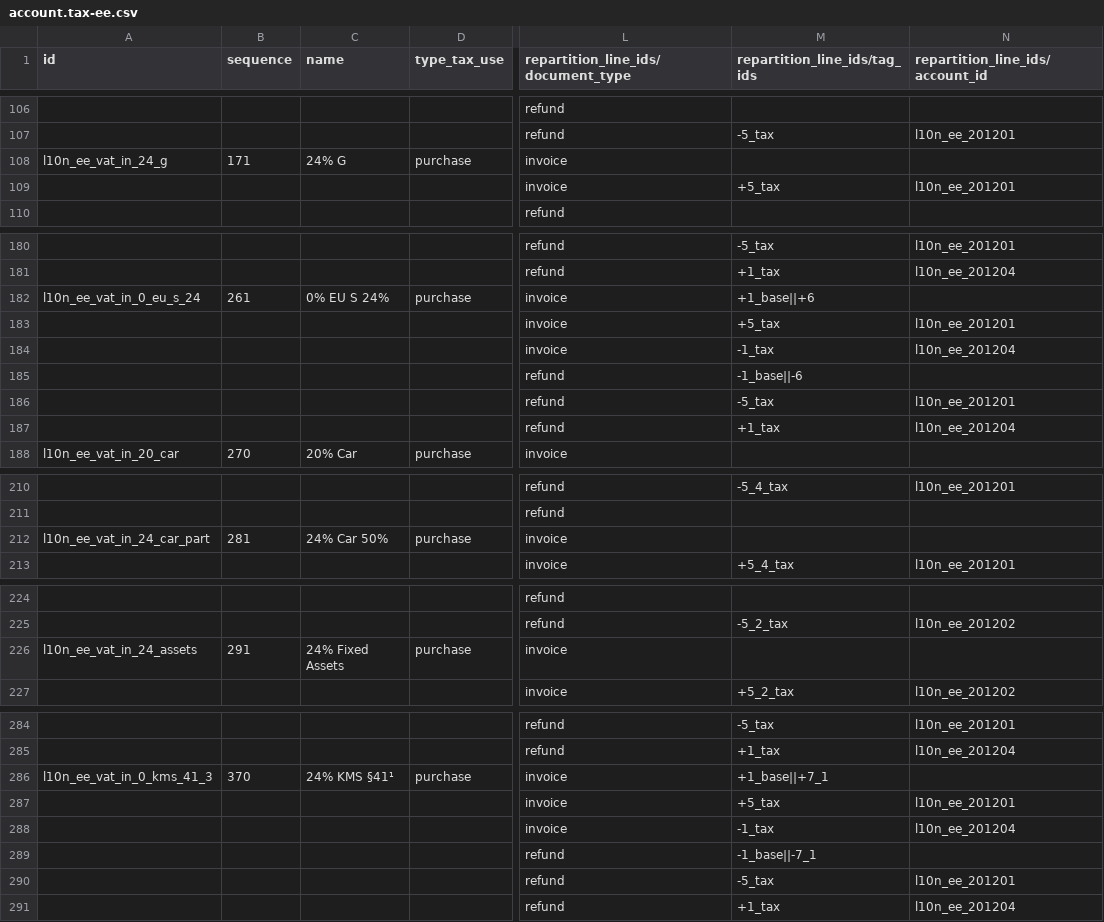
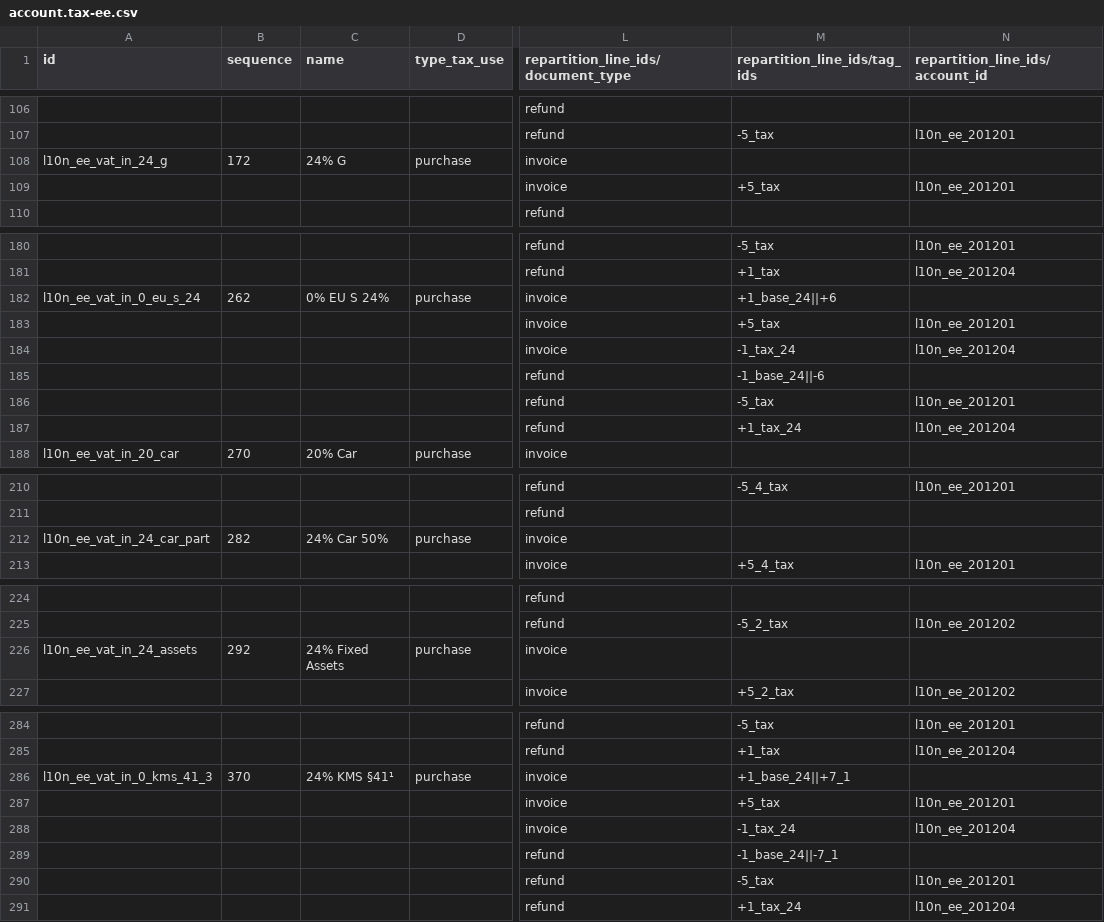
Before and after one commit to afrokoder/odoo, a CSV file: addons/l10n_ee/data/template/account.tax-ee.csv, drawn as a sheet; only a part is shown, gaps mark what is left out; the diff covers the shown part only; the diff names each change by its address in the sheet, - before the commit and + after, or states it on an @@ line.

```diff
--- a/addons/l10n_ee/data/template/account.tax-ee.csv
+++ b/addons/l10n_ee/data/template/account.tax-ee.csv
-B108 (sequence): 171
+B108 (sequence): 172
-B182 (sequence): 261
+B182 (sequence): 262
-M182 (repartition_line_ids/tag_ids): +1_base||+6
+M182 (repartition_line_ids/tag_ids): +1_base_24||+6
-M184 (repartition_line_ids/tag_ids): -1_tax
+M184 (repartition_line_ids/tag_ids): -1_tax_24
-M185 (repartition_line_ids/tag_ids): -1_base||-6
+M185 (repartition_line_ids/tag_ids): -1_base_24||-6
-M187 (repartition_line_ids/tag_ids): +1_tax
+M187 (repartition_line_ids/tag_ids): +1_tax_24
-B212 (sequence): 281
+B212 (sequence): 282
-B226 (sequence): 291
+B226 (sequence): 292
-M286 (repartition_line_ids/tag_ids): +1_base||+7_1
+M286 (repartition_line_ids/tag_ids): +1_base_24||+7_1
-M288 (repartition_line_ids/tag_ids): -1_tax
+M288 (repartition_line_ids/tag_ids): -1_tax_24
-M289 (repartition_line_ids/tag_ids): -1_base||-7_1
+M289 (repartition_line_ids/tag_ids): -1_base_24||-7_1
-M291 (repartition_line_ids/tag_ids): +1_tax
+M291 (repartition_line_ids/tag_ids): +1_tax_24
```
Also changed, not shown: 17 edited cells elsewhere in this file, addons/l10n_ee/data/template/account.fiscal.position-ee.csv, 5 other files.
